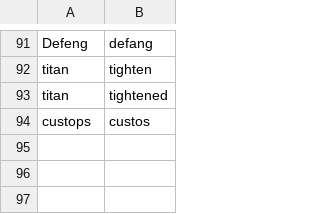
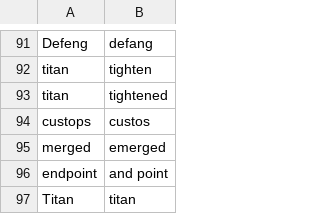
Before and after one commit to akintisch/community, a CSV file: settings/words_to_replace.csv, drawn as a sheet; only a part is shown, gaps mark what is left out.

```diff
--- a/settings/words_to_replace.csv
+++ b/settings/words_to_replace.csv
@@ -94 +94,4 @@ titan,tightened
 custops,custos
+merged,emerged
+endpoint,"and point"
+Titan,titan
```
Also changed, not shown: 1 other file.
